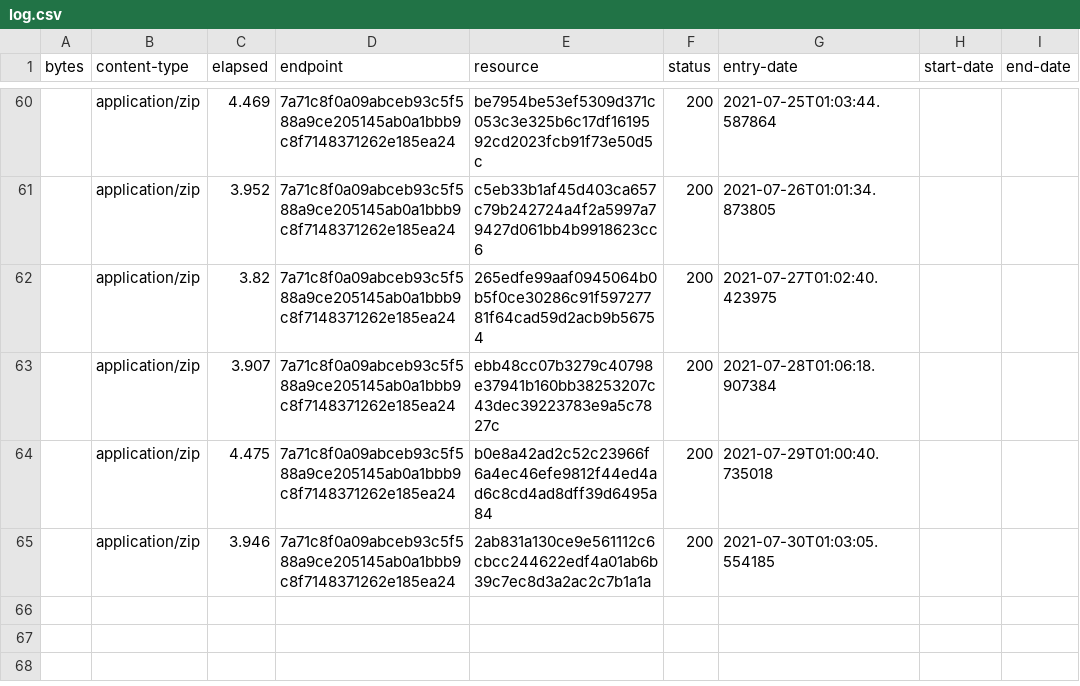
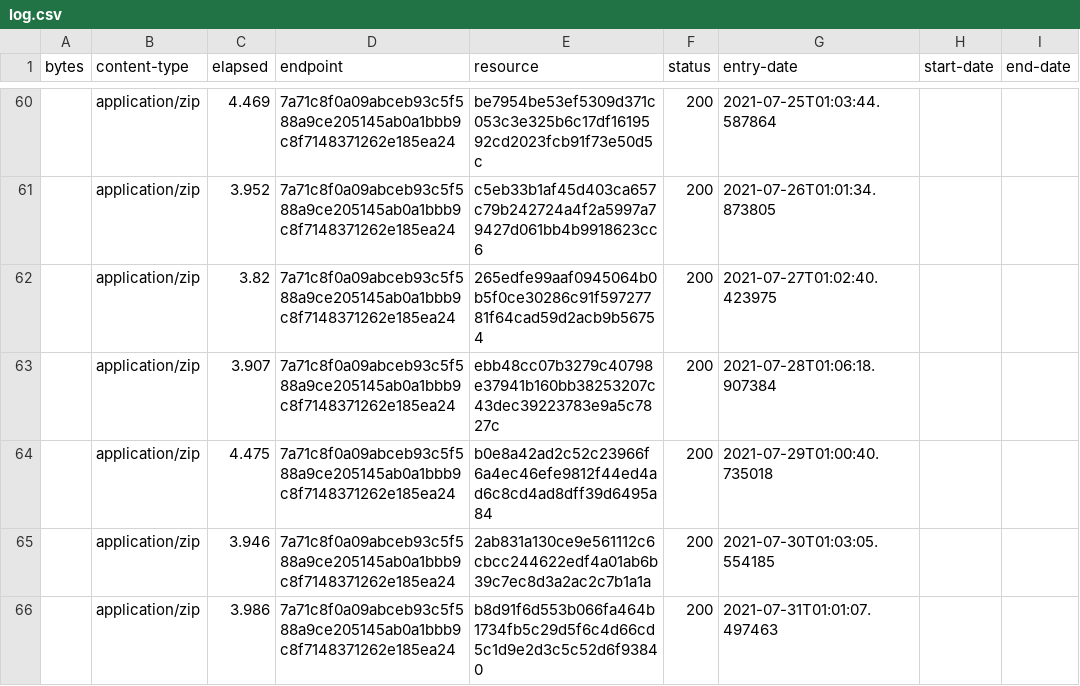
Before and after one commit to digital-land/green-belt-collection, a CSV file: collection/log.csv, drawn as a sheet; only a part is shown, gaps mark what is left out.

Commit message:
Collection 2021-07-31

```diff
--- a/collection/log.csv
+++ b/collection/log.csv
@@ -65 +65,2 @@ bytes,content-type,elapsed,endpoint,resource,status,entry-date,start-date,end-da
 ,application/zip,3.946,7a71c8f0a09abceb93c5f588a9ce205145ab0a1bbb9c8f7148371262e185ea24,2ab831a130ce9e561112c6cbcc244622edf4a01ab6b39c7ec8d3a2ac2c7b1a1a,200,2021-07-30T01:03:05.554185,,
+,application/zip,3.986,7a71c8f0a09abceb93c5f588a9ce205145ab0a1bbb9c8f7148371262e185ea24,b8d91f6d553b066fa464b1734fb5c29d5f6c4d66cd5c1d9e2d3c5c52d6f93840,200,2021-07-31T01:01:07.497463,,
```
Also changed, not shown: collection/resource.csv, 1 other file.
